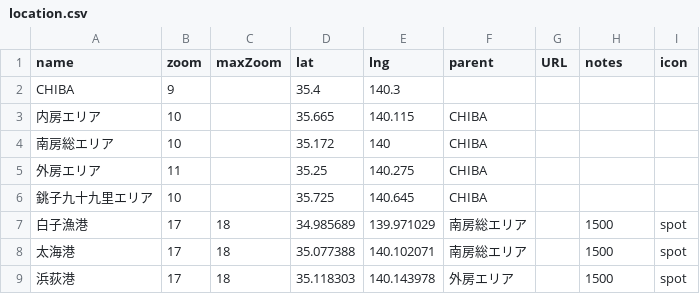
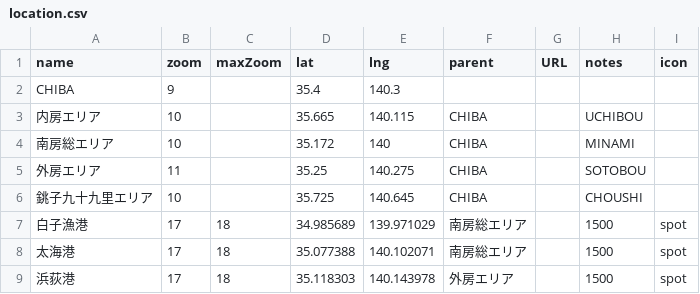
Before and after one commit to 4476barebare/MAP-, a CSV file: data/location.csv, drawn as a sheet; only a part is shown.

Commit message:
Add files via upload

```diff
--- a/data/location.csv
+++ b/data/location.csv
@@ -2,6 +2,6 @@ name,zoom,maxZoom,lat,lng,parent,URL,notes,icon
 CHIBA,9,,35.4,140.3,,,,
-内房エリア,10,,35.665,140.115,CHIBA,,,
-南房総エリア,10,,35.172,140,CHIBA,,,
-外房エリア,11,,35.25,140.275,CHIBA,,,
-銚子九十九里エリア,10,,35.725,140.645,CHIBA,,,
+内房エリア,10,,35.665,140.115,CHIBA,,UCHIBOU,
+南房総エリア,10,,35.172,140,CHIBA,,MINAMI,
+外房エリア,11,,35.25,140.275,CHIBA,,SOTOBOU,
+銚子九十九里エリア,10,,35.725,140.645,CHIBA,,CHOUSHI,
 白子漁港,17,18,34.985689,139.971029,南房総エリア,,1500,spot
```
